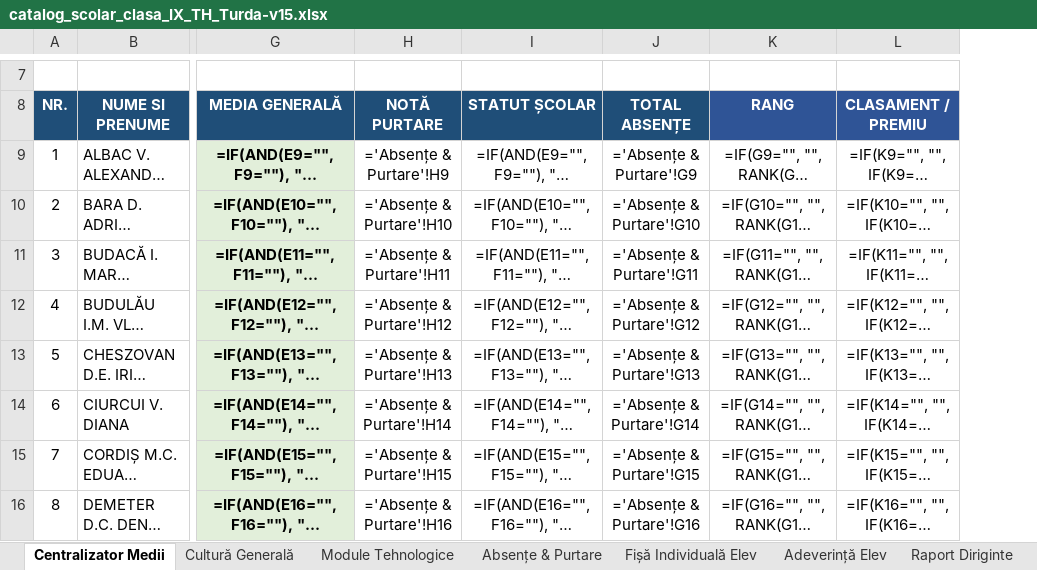
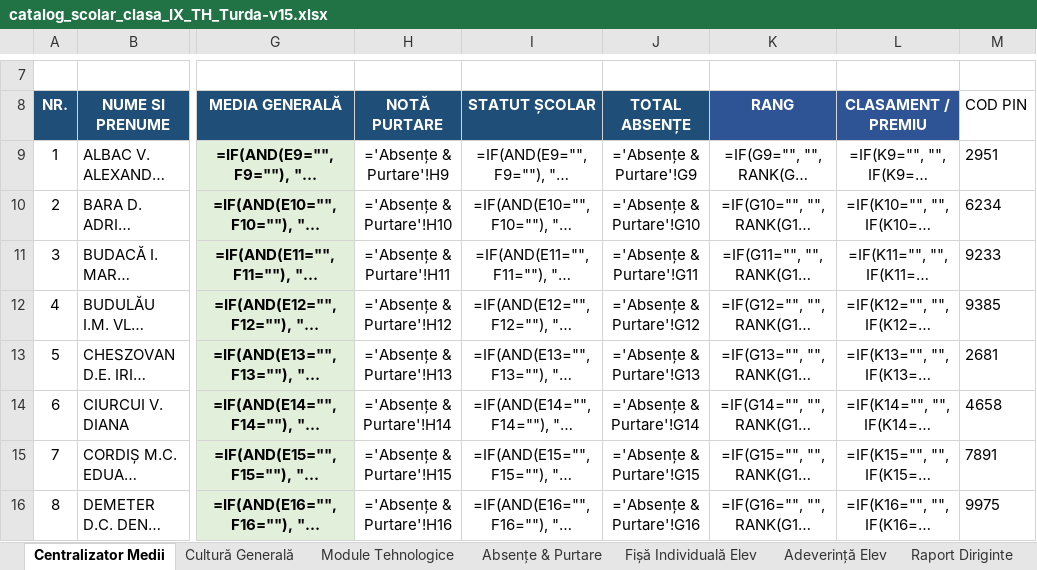
Before and after one commit to profudeconta-sketch/catalog-online, an Excel workbook: catalog_scolar_clasa_IX_TH_Turda-v15.xlsx, sheet Centralizator Medii, drawn as a sheet; only a part is shown, gaps mark what is left out; long unchanged cells end in …; values as stored, in another font and other column widths than the file's, no borders; formulas without a stored value are shown as written; 1 other sheet too large or unreadable and not compared; the diff names each change by its address in the sheet, - before the commit and + after, or states it on an @@ line.

```diff
--- a/catalog_scolar_clasa_IX_TH_Turda-v15.xlsx (sheet Centralizator Medii)
+++ b/catalog_scolar_clasa_IX_TH_Turda-v15.xlsx (sheet Centralizator Medii)
+column M (COD PIN), rows 9-16: 2951 | 6234 | 9233 | 9385 | 2681 | 4658 | 7891 | 9975
```
Also changed, not shown: 2 other files.
